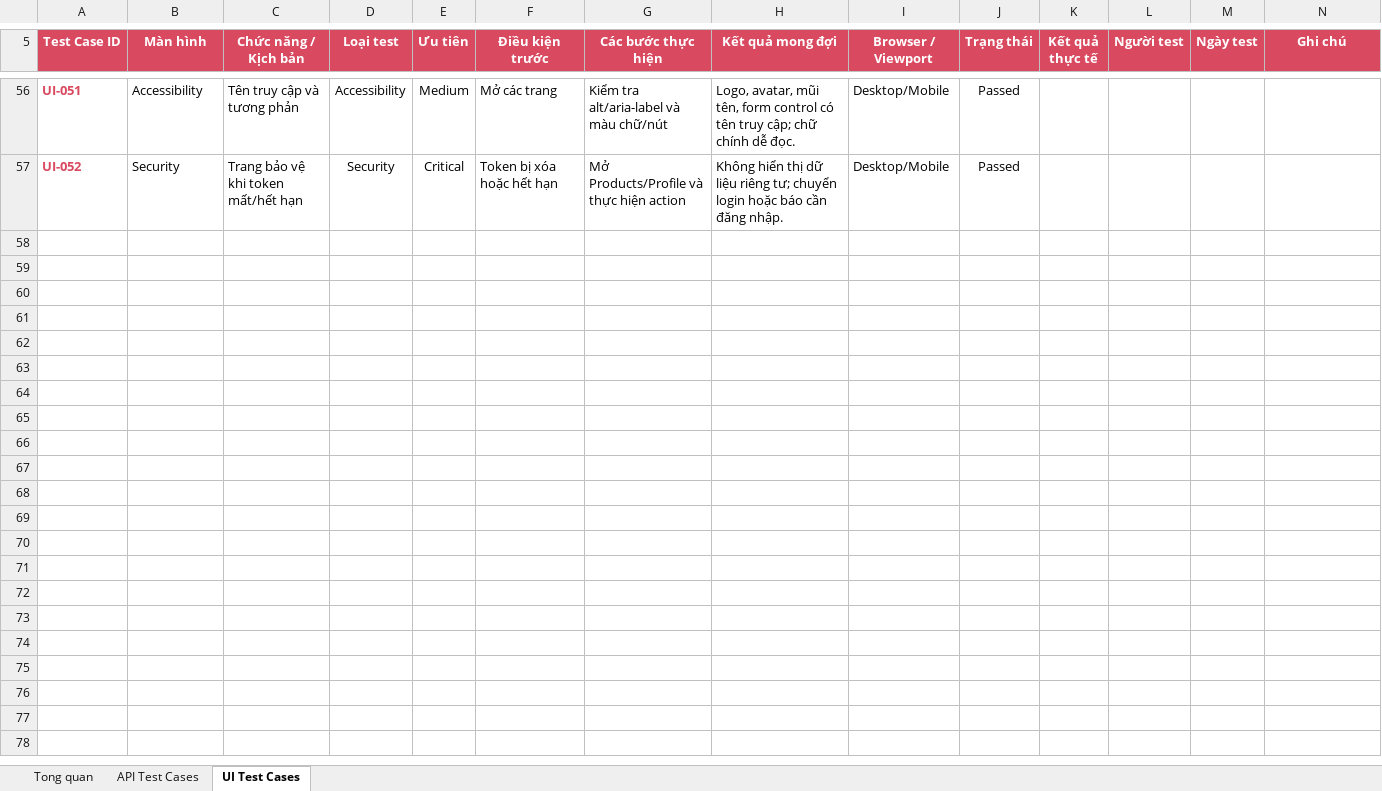
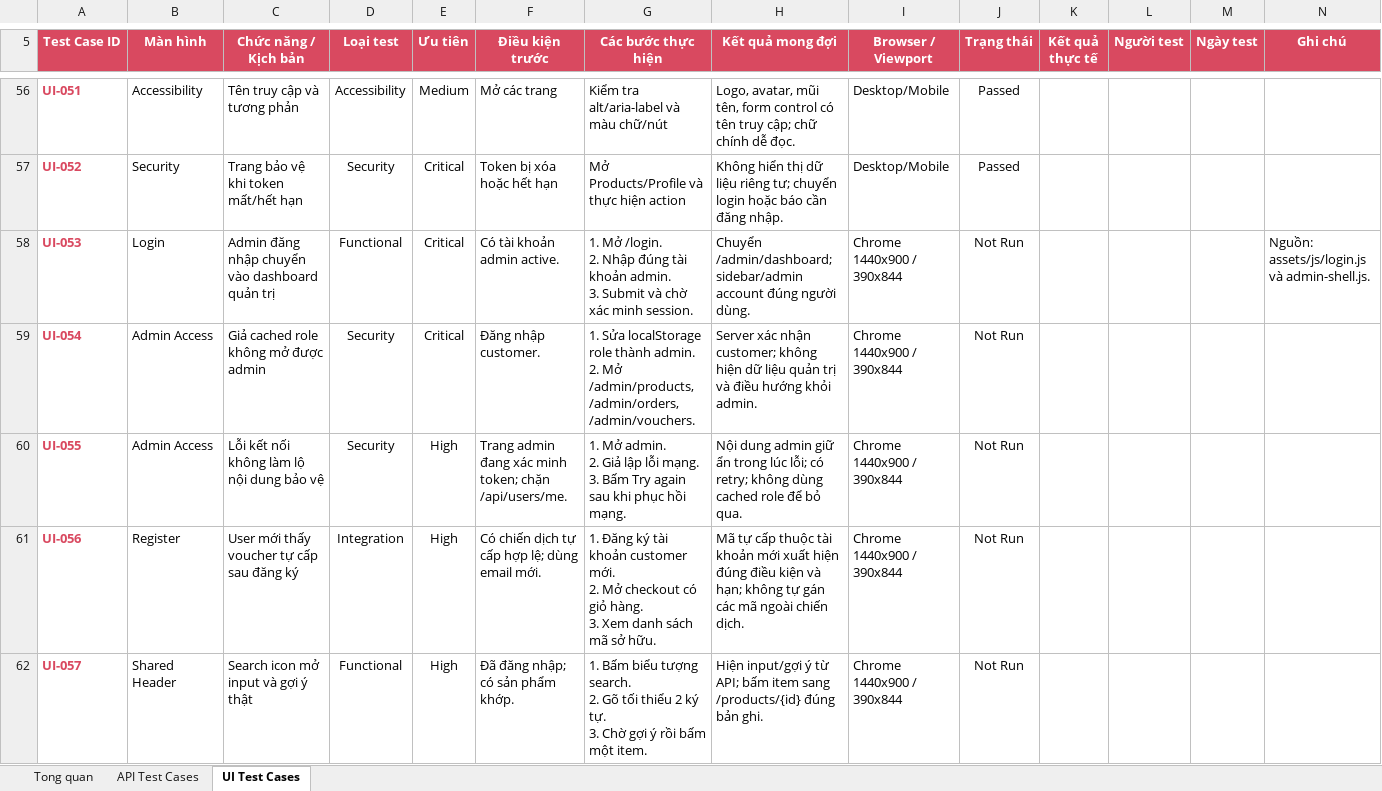
Before and after one commit to Thangtn52751/Sugarbliss-Server, an Excel workbook: outputs/2026-09-22-sugarbliss-test-cases/SugarBliss_Test_Cases.xlsx, sheet UI Test Cases, drawn as a sheet; only a part is shown, gaps mark what is left out; values as stored, in another font and other column widths than the file's, no borders; conditional formats and table styles not drawn; ↵ is a line break in a cell; the diff covers the shown part only; the diff names each change by its address in the sheet, - before the commit and + after, or states it on an @@ line.

```diff
--- a/outputs/2026-09-22-sugarbliss-test-cases/SugarBliss_Test_Cases.xlsx (sheet UI Test Cases)
+++ b/outputs/2026-09-22-sugarbliss-test-cases/SugarBliss_Test_Cases.xlsx (sheet UI Test Cases)
+row 58: UI-053 | Login | Admin đăng nhập chuyển vào dashboard quản trị | Functional | Critical | Có tài khoản admin active. | 1. Mở /login. ↵ 2. Nhập đúng tài khoản admin. ↵ 3. Submit và chờ xác minh session. | Chuyển /admin/dashboard; sidebar/admin account đúng người dùng. | Chrome 1440x900 / 390x844 | Not Run |  |  |  | Nguồn: assets/js/login.js và admin-shell.js.
+row 59: UI-054 | Admin Access | Giả cached role không mở được admin | Security | Critical | Đăng nhập customer. | 1. Sửa localStorage role thành admin. ↵ 2. Mở /admin/products, /admin/orders, /admin/vouchers. | Server xác nhận customer; không hiện dữ liệu quản trị và điều hướng khỏi admin. | Chrome 1440x900 / 390x844 | Not Run
+row 60: UI-055 | Admin Access | Lỗi kết nối không làm lộ nội dung bảo vệ | Security | High | Trang admin đang xác minh token; chặn /api/users/me. | 1. Mở admin. ↵ 2. Giả lập lỗi mạng. ↵ 3. Bấm Try again sau khi phục hồi mạng. | Nội dung admin giữ ẩn trong lúc lỗi; có retry; không dùng cached role để bỏ qua. | Chrome 1440x900 / 390x844 | Not Run
+row 61: UI-056 | Register | User mới thấy voucher tự cấp sau đăng ký | Integration | High | Có chiến dịch tự cấp hợp lệ; dùng email mới. | 1. Đăng ký tài khoản customer mới. ↵ 2. Mở checkout có giỏ hàng. ↵ 3. Xem danh sách mã sở hữu. | Mã tự cấp thuộc tài khoản mới xuất hiện đúng điều kiện và hạn; không tự gán các mã ngoài chiến dịch. | Chrome 1440x900 / 390x844 | Not Run
+row 62: UI-057 | Shared Header | Search icon mở input và gợi ý thật | Functional | High | Đã đăng nhập; có sản phẩm khớp. | 1. Bấm biểu tượng search. ↵ 2. Gõ tối thiểu 2 ký tự. ↵ 3. Chờ gợi ý rồi bấm một item. | Hiện input/gợi ý từ API; bấm item sang /products/{id} đúng bản ghi. | Chrome 1440x900 / 390x844 | Not Run
```
Also changed, not shown: 94 added rows and 3 edited cells elsewhere in this sheet, sheet API Test Cases, sheet Tong quan, formulas that keep their value, 26 other files.
